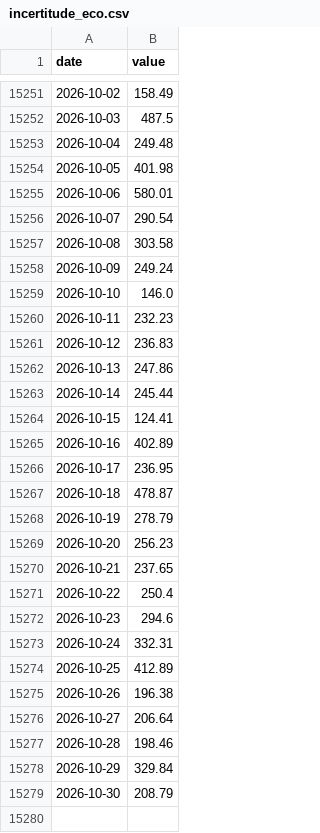
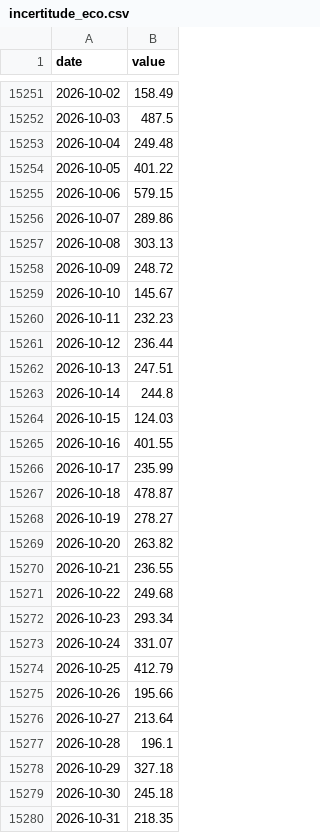
Before and after one commit to Emerson654/Bot_Bourse_MT5, a CSV file: data/macro/incertitude_eco.csv, drawn as a sheet; only a part is shown, gaps mark what is left out; the diff covers the shown part only.

```diff
--- a/data/macro/incertitude_eco.csv
+++ b/data/macro/incertitude_eco.csv
@@ -15253,27 +15253,28 @@ date,value
 2026-10-04,249.48
-2026-10-05,401.98
-2026-10-06,580.01
-2026-10-07,290.54
-2026-10-08,303.58
-2026-10-09,249.24
-2026-10-10,146.0
+2026-10-05,401.22
+2026-10-06,579.15
+2026-10-07,289.86
+2026-10-08,303.13
+2026-10-09,248.72
+2026-10-10,145.67
 2026-10-11,232.23
-2026-10-12,236.83
-2026-10-13,247.86
-2026-10-14,245.44
-2026-10-15,124.41
-2026-10-16,402.89
-2026-10-17,236.95
+2026-10-12,236.44
+2026-10-13,247.51
+2026-10-14,244.8
+2026-10-15,124.03
+2026-10-16,401.55
+2026-10-17,235.99
 2026-10-18,478.87
-2026-10-19,278.79
-2026-10-20,256.23
-2026-10-21,237.65
-2026-10-22,250.4
-2026-10-23,294.6
-2026-10-24,332.31
-2026-10-25,412.89
-2026-10-26,196.38
-2026-10-27,206.64
-2026-10-28,198.46
-2026-10-29,329.84
-2026-10-30,208.79
+2026-10-19,278.27
+2026-10-20,263.82
+2026-10-21,236.55
+2026-10-22,249.68
+2026-10-23,293.34
+2026-10-24,331.07
+2026-10-25,412.79
+2026-10-26,195.66
+2026-10-27,213.64
+2026-10-28,196.1
+2026-10-29,327.18
+2026-10-30,245.18
+2026-10-31,218.35
```
Also changed, not shown: 13 added rows elsewhere in this file, data/macro/dollar.csv, data/macro/petrole.csv, 9 other files.
